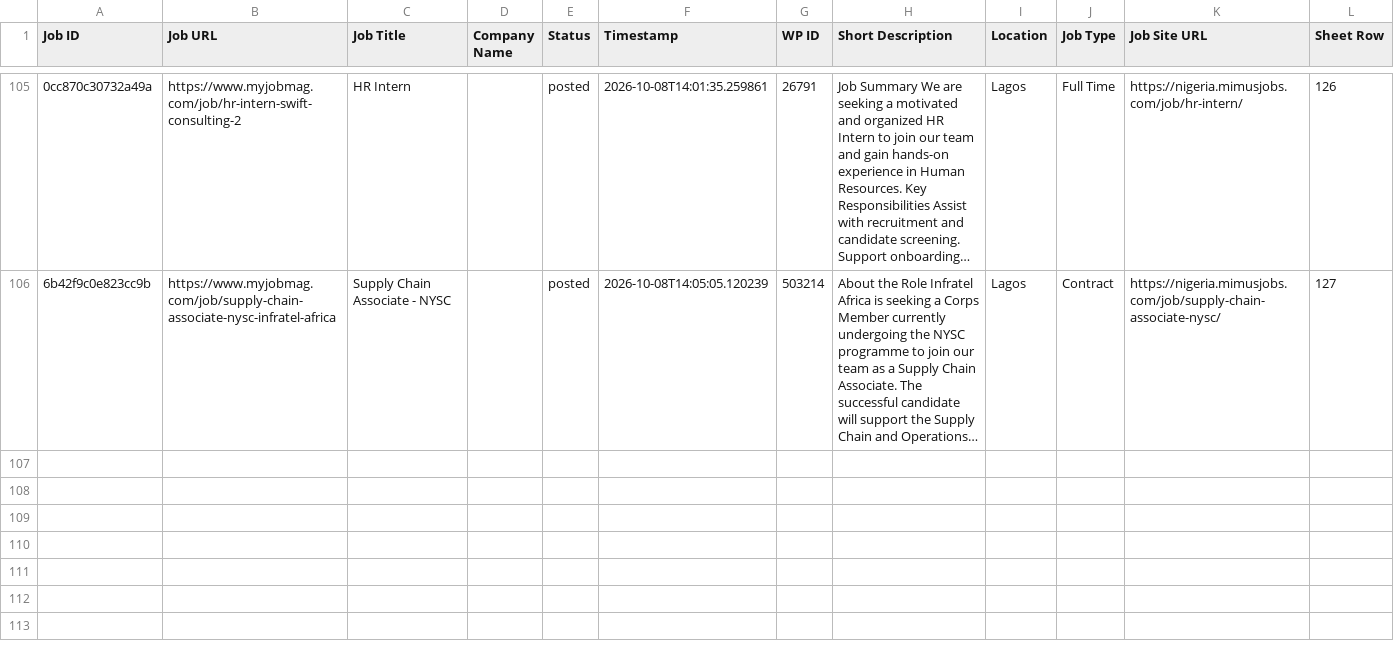
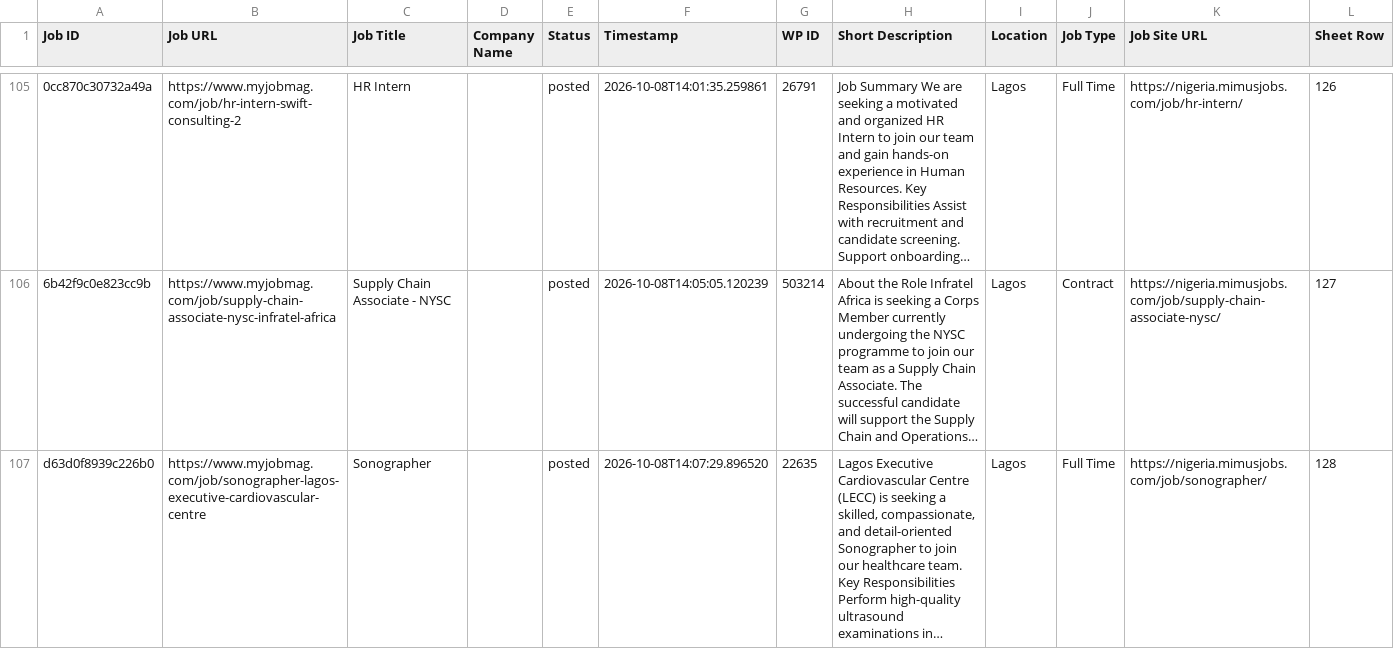
Before and after one commit to projectfetcher/ng, a CSV file: processed_jobs_nigeria.csv, drawn as a sheet; only a part is shown, gaps mark what is left out; the diff names each change by its address in the sheet, - before the commit and + after, or states it on an @@ line.

```diff
--- a/processed_jobs_nigeria.csv
+++ b/processed_jobs_nigeria.csv
+row 107: d63d0f8939c226b0 | https://www.myjobmag.com/job/sonographer-lagos-executive-cardiovascular-centre | Sonographer |  | posted | 2026-10-08T14:07:29.896520 | 22635 | Lagos Executive Cardiovascular Centre (LECC) is seeking a skilled, compassionate, and detail-oriented Sonographer to join our healthcare team. Key Responsibilities Perform high-quality ultrasound examinations in… | Lagos | Full Time | https://nigeria.mimusjobs.com/job/sonographer/ | 128
```
